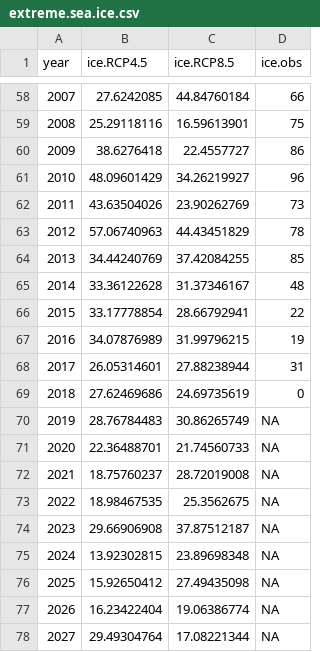
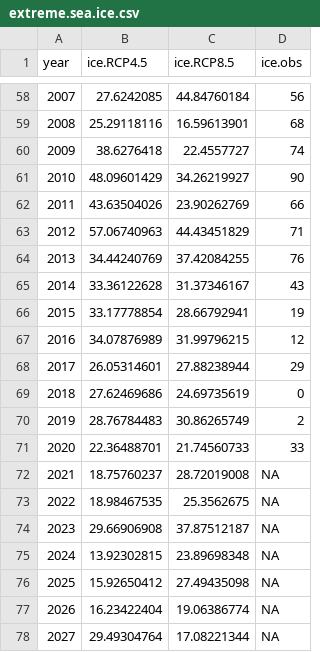
Before and after one commit to USFWS/SpectacledEiderPVA, a CSV file: input_data/extreme.sea.ice.csv, drawn as a sheet; only a part is shown, gaps mark what is left out; the diff covers the shown part only.

```diff
--- a/input_data/extreme.sea.ice.csv
+++ b/input_data/extreme.sea.ice.csv
@@ -58,15 +58,15 @@ year,ice.RCP4.5,ice.RCP8.5,ice.obs
-2007,27.6242085,44.84760184,66
-2008,25.29118116,16.59613901,75
-2009,38.6276418,22.4557727,86
-2010,48.09601429,34.26219927,96
-2011,43.63504026,23.90262769,73
-2012,57.06740963,44.43451829,78
-2013,34.44240769,37.42084255,85
-2014,33.36122628,31.37346167,48
-2015,33.17778854,28.66792941,22
-2016,34.07876989,31.99796215,19
-2017,26.05314601,27.88238944,31
+2007,27.6242085,44.84760184,56
+2008,25.29118116,16.59613901,68
+2009,38.6276418,22.4557727,74
+2010,48.09601429,34.26219927,90
+2011,43.63504026,23.90262769,66
+2012,57.06740963,44.43451829,71
+2013,34.44240769,37.42084255,76
+2014,33.36122628,31.37346167,43
+2015,33.17778854,28.66792941,19
+2016,34.07876989,31.99796215,12
+2017,26.05314601,27.88238944,29
 2018,27.62469686,24.69735619,0
-2019,28.76784483,30.86265749,NA
-2020,22.36488701,21.74560733,NA
+2019,28.76784483,30.86265749,2
+2020,22.36488701,21.74560733,33
 2021,18.75760237,28.72019008,NA
```
Also changed, not shown: 26 edited cells elsewhere in this file.
